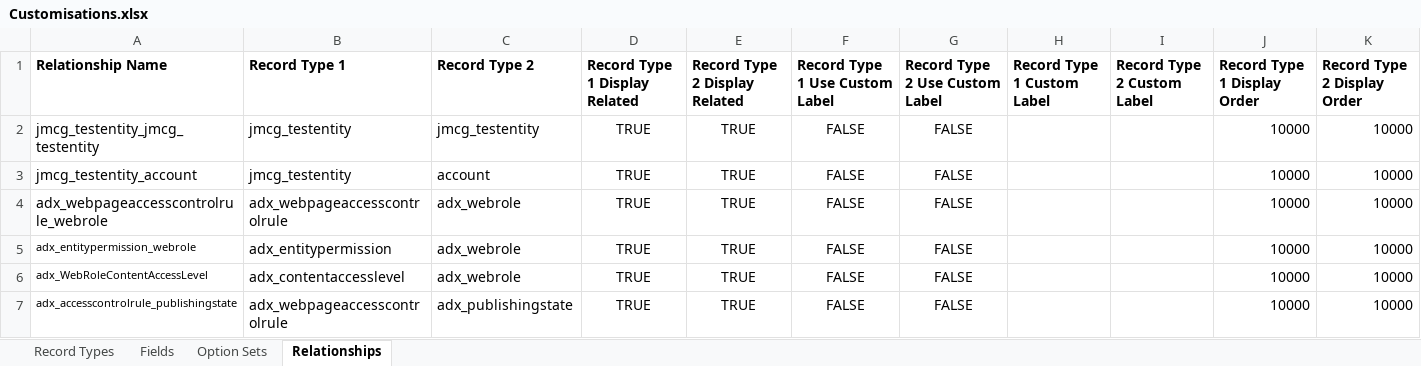
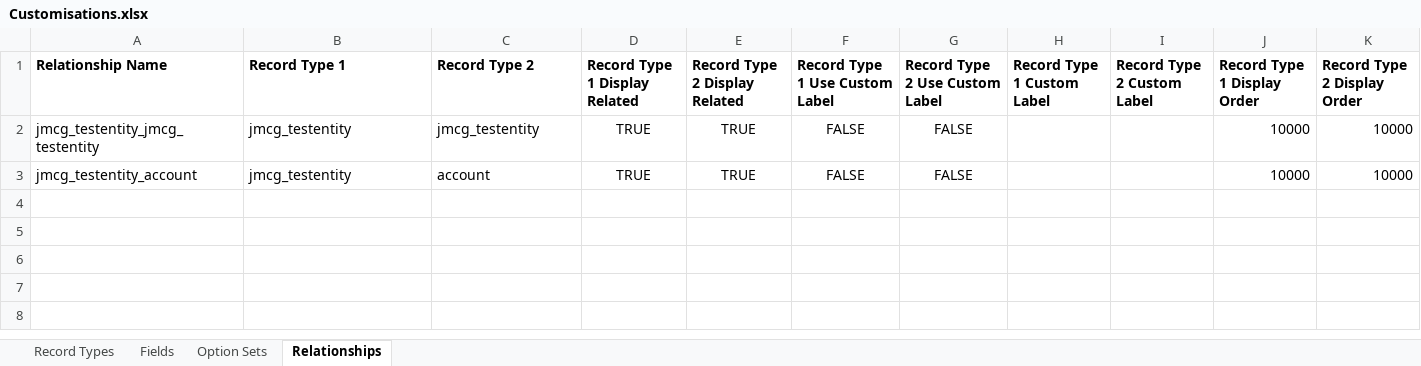
Before and after one commit to josephmcmac/JM-Dataverse-Toolbelt, an Excel workbook: SolutionItems/Customisations.xlsx, sheet Relationships, drawn as a sheet; values as stored, in another font and other column widths than the file's, no borders; the diff names each change by its address in the sheet, - before the commit and + after, or states it on an @@ line.

```diff
--- a/SolutionItems/Customisations.xlsx (sheet Relationships)
+++ b/SolutionItems/Customisations.xlsx (sheet Relationships)
-row 4: adx_webpageaccesscontrolrule_webrole | adx_webpageaccesscontrolrule | adx_webrole | TRUE | TRUE | FALSE | FALSE |  |  | 10000 | 10000
-row 5: adx_entitypermission_webrole | adx_entitypermission | adx_webrole | TRUE | TRUE | FALSE | FALSE |  |  | 10000 | 10000
-row 6: adx_WebRoleContentAccessLevel | adx_contentaccesslevel | adx_webrole | TRUE | TRUE | FALSE | FALSE |  |  | 10000 | 10000
-row 7: adx_accesscontrolrule_publishingstate | adx_webpageaccesscontrolrule | adx_publishingstate | TRUE | TRUE | FALSE | FALSE |  |  | 10000 | 10000
```
Also changed, not shown: sheet Fields, sheet Record Types, sheet Option Sets, 26 other files.
